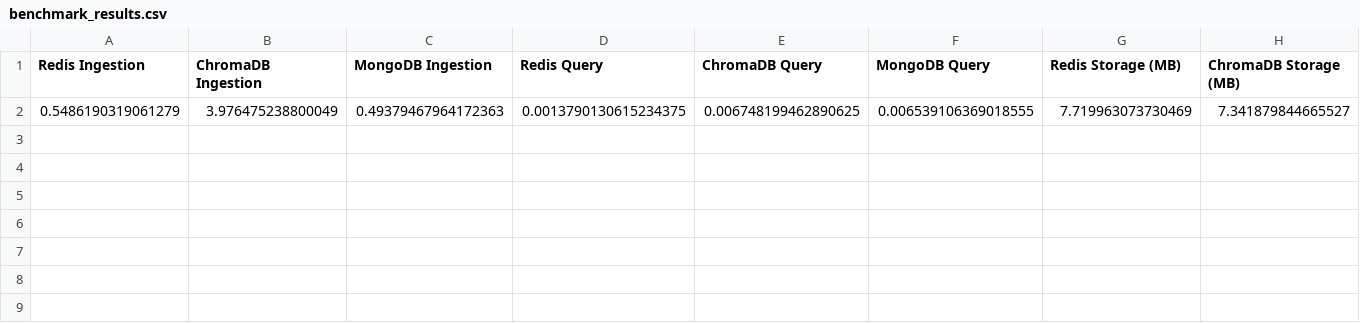
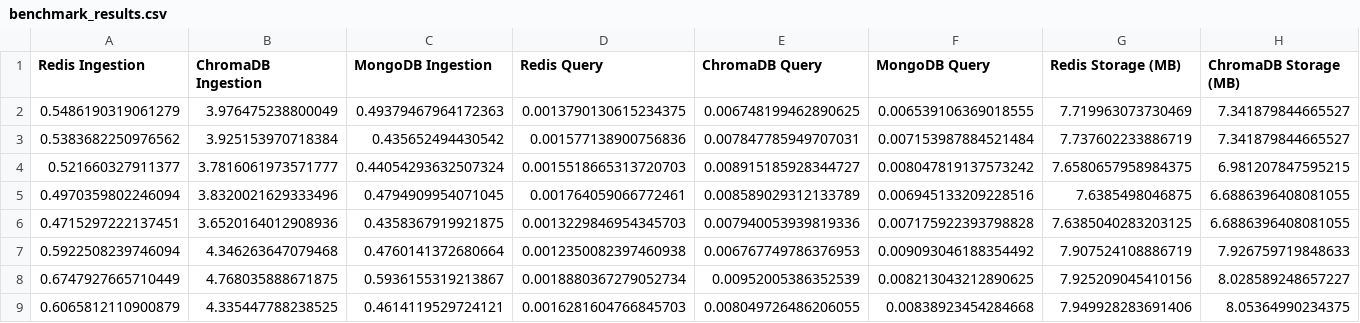
Before and after one commit to drewlotocki/DS4300_P02, a CSV file: src/benchmark_results.csv, drawn as a sheet; only a part is shown; rows hold the shown columns only; the diff names each change by its address in the sheet, - before the commit and + after, or states it on an @@ line.

```diff
--- a/src/benchmark_results.csv
+++ b/src/benchmark_results.csv
+row 3: 0.5383682250976562 | 3.925153970718384 | 0.435652494430542 | 0.001577138900756836 | 0.007847785949707031 | 0.007153987884521484 | 7.737602233886719 | 7.341879844665527
+row 4: 0.521660327911377 | 3.7816061973571777 | 0.44054293632507324 | 0.0015518665313720703 | 0.008915185928344727 | 0.008047819137573242 | 7.6580657958984375 | 6.981207847595215
+row 5: 0.4970359802246094 | 3.8320021629333496 | 0.4794909954071045 | 0.001764059066772461 | 0.008589029312133789 | 0.006945133209228516 | 7.6385498046875 | 6.6886396408081055
+row 6: 0.4715297222137451 | 3.6520164012908936 | 0.4358367919921875 | 0.0013229846954345703 | 0.007940053939819336 | 0.007175922393798828 | 7.6385040283203125 | 6.6886396408081055
+row 7: 0.5922508239746094 | 4.346263647079468 | 0.4760141372680664 | 0.0012350082397460938 | 0.006767749786376953 | 0.009093046188354492 | 7.907524108886719 | 7.926759719848633
+row 8: 0.6747927665710449 | 4.768035888671875 | 0.5936155319213867 | 0.0018880367279052734 | 0.00952005386352539 | 0.008213043212890625 | 7.925209045410156 | 8.028589248657227
+row 9: 0.6065812110900879 | 4.335447788238525 | 0.4614119529724121 | 0.0016281604766845703 | 0.008049726486206055 | 0.00838923454284668 | 7.949928283691406 | 8.05364990234375
```
Also changed, not shown: 4 other files.
